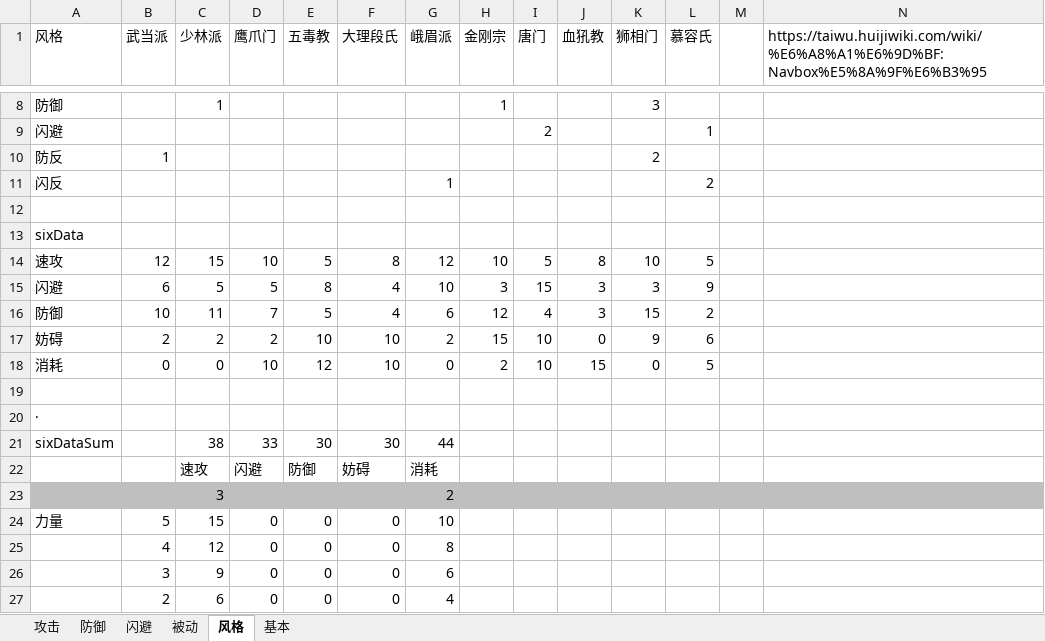
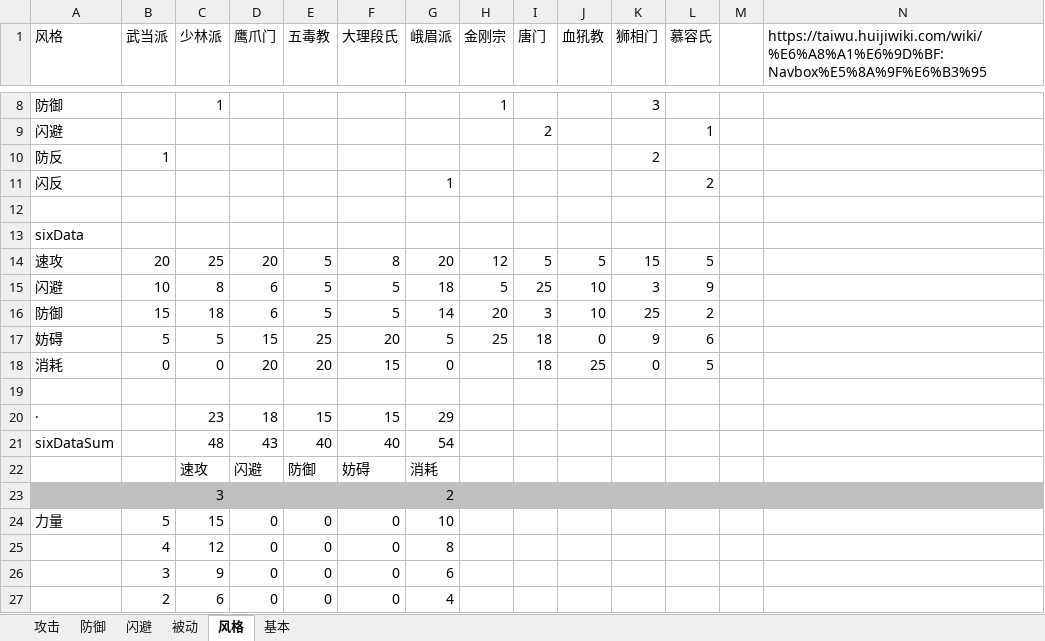
Before and after one commit to pealpool/kungfu, an Excel workbook: plan/招式.xlsm, sheet 风格, drawn as a sheet; only a part is shown, gaps mark what is left out; values as stored, in another font and other column widths than the file's, no borders; conditional formats not drawn; removed rows and columns are numbered as before the commit, all else as after; the diff names each change by its address in the sheet, - before the commit and + after, or states it on an @@ line.

```diff
--- a/plan/招式.xlsm (sheet 风格)
+++ b/plan/招式.xlsm (sheet 风格)
-B14 (武当派): 12
+B14 (武当派): 20
-C14 (少林派): 15
+C14 (少林派): 25
-D14 (鹰爪门): 10
+D14 (鹰爪门): 20
-G14 (峨眉派): 12
+G14 (峨眉派): 20
-H14 (金刚宗): 10
+H14 (金刚宗): 12
-J14 (血犼教): 8
+J14 (血犼教): 5
-K14 (狮相门): 10
+K14 (狮相门): 15
-row 15: 闪避 | 6 | 5 | 5 | 8 | 4 | 10 | 3 | 15 | 3 | 3 | 9
-row 16: 防御 | 10 | 11 | 7 | 5 | 4 | 6 | 12 | 4 | 3 | 15 | 2
+row 15: 闪避 | 10 | 8 | 6 | 5 | 5 | 18 | 5 | 25 | 10 | 3 | 9
+row 16: 防御 | 15 | 18 | 6 | 5 | 5 | 14 | 20 | 3 | 10 | 25 | 2
-B17 (武当派): 2
+B17 (武当派): 5
-C17 (少林派): 2
+C17 (少林派): 5
-D17 (鹰爪门): 2
+D17 (鹰爪门): 15
-E17 (五毒教): 10
+E17 (五毒教): 25
-F17 (大理段氏): 10
+F17 (大理段氏): 20
-G17 (峨眉派): 2
+G17 (峨眉派): 5
-H17 (金刚宗): 15
+H17 (金刚宗): 25
-I17:I18 (唐门): 10
+I17:I18 (唐门): 18
-D18 (鹰爪门): 10
+D18 (鹰爪门): 20
-E18 (五毒教): 12
+E18 (五毒教): 20
-F18 (大理段氏): 10
+F18 (大理段氏): 15
-H18 (金刚宗): 2
+H18 (金刚宗): (empty)
-J18 (血犼教): 15
+J18 (血犼教): 25
-row 20: ·
-row 21: sixDataSum |  | 38 | 33 | 30 | 30 | 44
+row 20: · |  | 23 | 18 | 15 | 15 | 29
+row 21: sixDataSum |  | 48 | 43 | 40 | 40 | 54
```
Also changed, not shown: sheet 防御, sheet 攻击, sheet 被动, charts or pictures, 5 other files.
